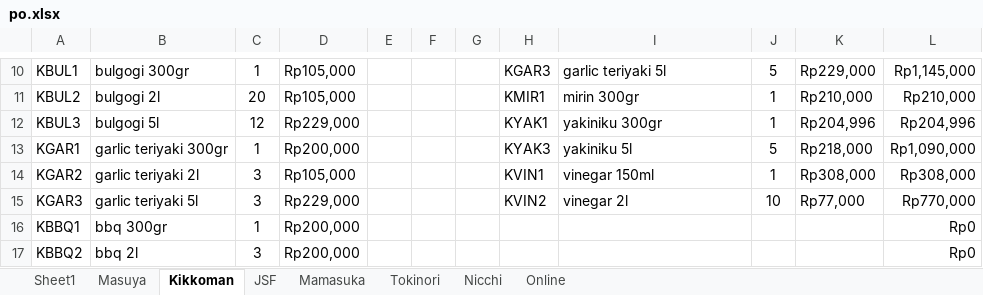
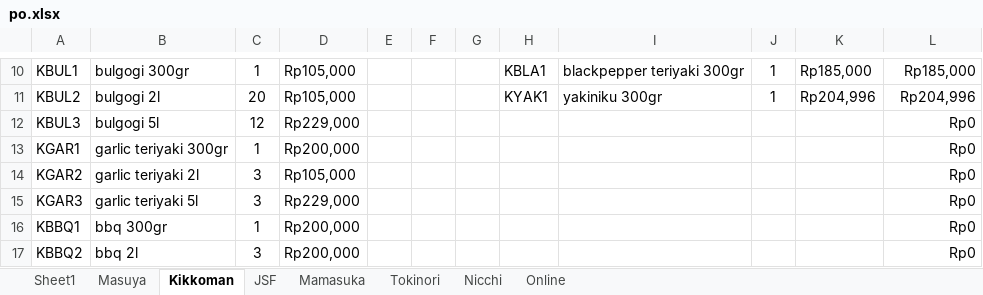
Before and after one commit to vixeralylo/sbs-be, an Excel workbook: excel/po.xlsx, sheet Kikkoman, drawn as a sheet; only a part is shown, gaps mark what is left out; values as stored, in another font and other column widths than the file's, no borders; the diff covers the shown part only; the diff names each change by its address in the sheet, - before the commit and + after, or states it on an @@ line.

```diff
--- a/excel/po.xlsx (sheet Kikkoman)
+++ b/excel/po.xlsx (sheet Kikkoman)
-H10: KGAR3
+H10: KBLA1
-I10: garlic teriyaki 5l
+I10: blackpepper teriyaki 300gr
-J10: 5
+J10: 1
-K10: Rp229,000
+K10: Rp185,000
-L10: Rp1,145,000
+L10: Rp185,000
-H11: KMIR1
+H11: KYAK1
-I11: mirin 300gr
+I11: yakiniku 300gr
-K11: Rp210,000
+K11: Rp204,996
-L11: Rp210,000
+L11: Rp204,996
-H12: KYAK1
+H12: (empty)
-I12: yakiniku 300gr
+I12: (empty)
-J12: 1
+J12: (empty)
-K12: Rp204,996
+K12: (empty)
-L12: Rp204,996
+L12: Rp0
-H13: KYAK3
+H13: (empty)
-I13: yakiniku 5l
+I13: (empty)
-J13: 5
+J13: (empty)
-K13: Rp218,000
+K13: (empty)
-L13: Rp1,090,000
+L13: Rp0
-H14: KVIN1
+H14: (empty)
-I14: vinegar 150ml
+I14: (empty)
-J14: 1
+J14: (empty)
-K14: Rp308,000
+K14: (empty)
-L14: Rp308,000
+L14: Rp0
-H15: KVIN2
+H15: (empty)
-I15: vinegar 2l
+I15: (empty)
-J15: 10
+J15: (empty)
-K15: Rp77,000
+K15: (empty)
-L15: Rp770,000
+L15: Rp0
```
Also changed, not shown: 32 edited cells elsewhere in this sheet, sheet Sheet1, sheet Masuya, sheet JSF, sheet Nicchi, 20 other files.
